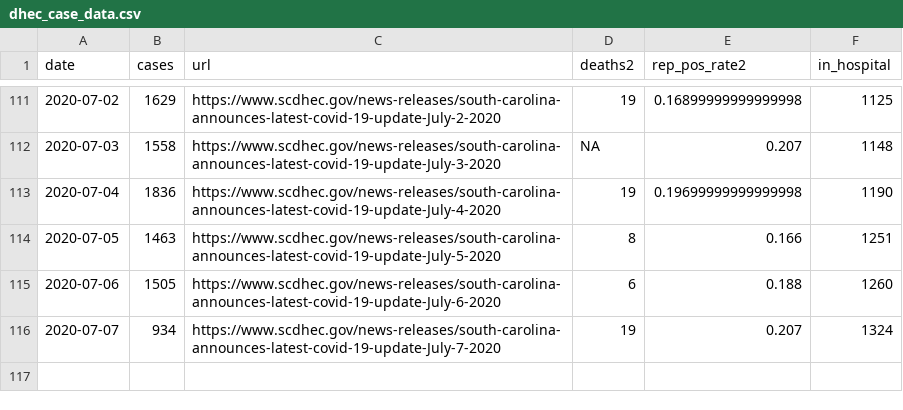
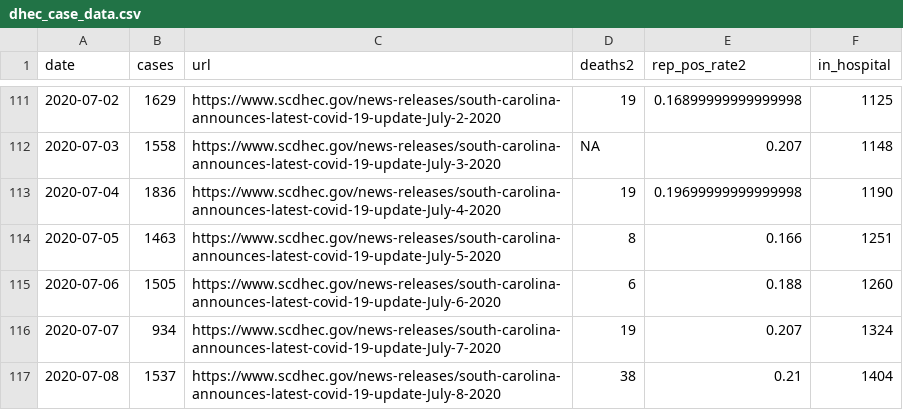
Before and after one commit to jacob-long/SC-COVID-19-Dashboard, a CSV file: dhec_case_data.csv, drawn as a sheet; only a part is shown, gaps mark what is left out; the diff names each change by its address in the sheet, - before the commit and + after, or states it on an @@ line.

```diff
--- a/dhec_case_data.csv
+++ b/dhec_case_data.csv
+row 117: 2020-07-08 | 1537 | https://www.scdhec.gov/news-releases/south-carolina-announces-latest-covid-19-update-July-8-2020 | 38 | 0.21 | 1404
```
Also changed, not shown: 1 other file.
